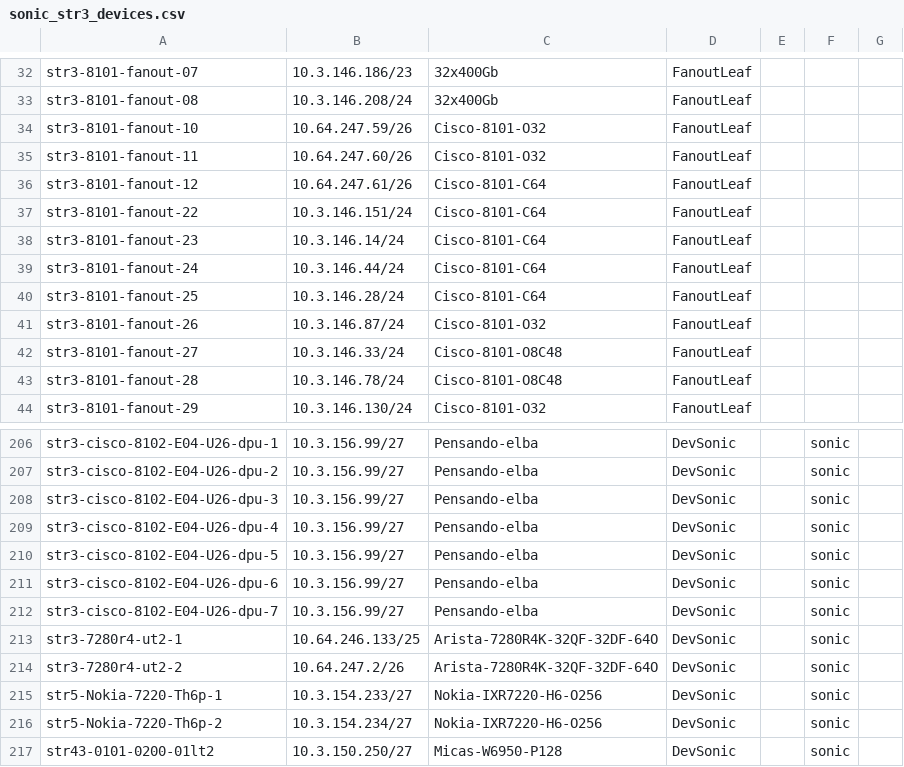
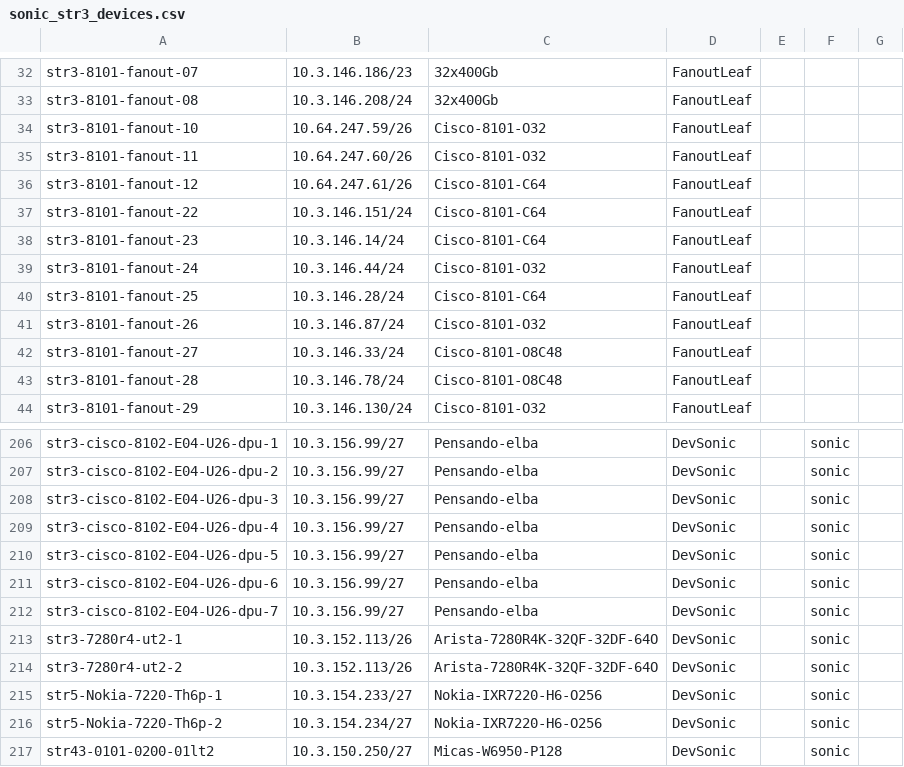
Before and after one commit to sonic-net/sonic-mgmt, a CSV file: ansible/files/sonic_str3_devices.csv, drawn as a sheet; only a part is shown, gaps mark what is left out.

Commit message:
Merged PR 21601: Update MGMT IPs for 7280 devices
### ⚠️ Code Placement Check

> **Reminder:** The internal repo (`sonic-mgmt-int`) should only contain Microsoft-internal code
> (testbed configs, lab info, MSFT-sensitive tests/features).
> General test code, framework improvements, and bug fixes belong in the
> **public repo**: https://github.com/sonic-net/sonic-mgmt

**Please select one:**
- [ ] This PR contains **internal-only** code that cannot go to the public repo
- [ ] Reason it must be internal: <!-- explain briefly -->

### What is the motivation for this PR?

### How did you do it?

### How did you verify/test it?

----
#### AI description  (iteration 1)
#### PR Classification
Configuration update to correct management IP addresses for Arista 7280R4 network devices and device model type for a fanout switch.

#### PR Summary
This pull request updates the management IP addresses (`ansible_host`) for four Arista 7280R4 devices across multiple network segments and corrects a device model classification.

- `/ansible/str3`: Updated `ansible_host` IP addresses for two 7280R4 devices (10.3.152.69→113 and 10.3.152.70→114)
- `/ansible/str5`: Updated `ansible_host` IP addresses for two 7280R4 devices (10.3.152.71→115 and 10.3.152.72→116)
- `/ansible/files/sonic_str3_devices.csv`: Changed device model for str3-8101-fanout-24 from Cisco-8101-C64 to Cisco-8101-O32
<!-- GitOpsUserAgent=GitOps.Apps.Server.pullrequestcopilot -->

```diff
--- a/ansible/files/sonic_str3_devices.csv
+++ b/ansible/files/sonic_str3_devices.csv
@@ -38,3 +38,3 @@ str3-8101-fanout-22,10.3.146.151/24,Cisco-8101-C64,FanoutLeaf,,
 str3-8101-fanout-23,10.3.146.14/24,Cisco-8101-C64,FanoutLeaf,,
-str3-8101-fanout-24,10.3.146.44/24,Cisco-8101-C64,FanoutLeaf,,
+str3-8101-fanout-24,10.3.146.44/24,Cisco-8101-O32,FanoutLeaf,,
 str3-8101-fanout-25,10.3.146.28/24,Cisco-8101-C64,FanoutLeaf,,
@@ -212,4 +212,4 @@ str3-cisco-8102-E04-U26-dpu-6,10.3.156.99/27,Pensando-elba,DevSonic,,sonic
 str3-cisco-8102-E04-U26-dpu-7,10.3.156.99/27,Pensando-elba,DevSonic,,sonic
-str3-7280r4-ut2-1,10.64.246.133/25,Arista-7280R4K-32QF-32DF-64O,DevSonic,,sonic
-str3-7280r4-ut2-2,10.64.247.2/26,Arista-7280R4K-32QF-32DF-64O,DevSonic,,sonic
+str3-7280r4-ut2-1,10.3.152.113/26,Arista-7280R4K-32QF-32DF-64O,DevSonic,,sonic
+str3-7280r4-ut2-2,10.3.152.113/26,Arista-7280R4K-32QF-32DF-64O,DevSonic,,sonic
 str5-Nokia-7220-Th6p-1,10.3.154.233/27,Nokia-IXR7220-H6-O256,DevSonic,,sonic
```
Also changed, not shown: ansible/files/sonic_str5_devices.csv, 2 other files.
